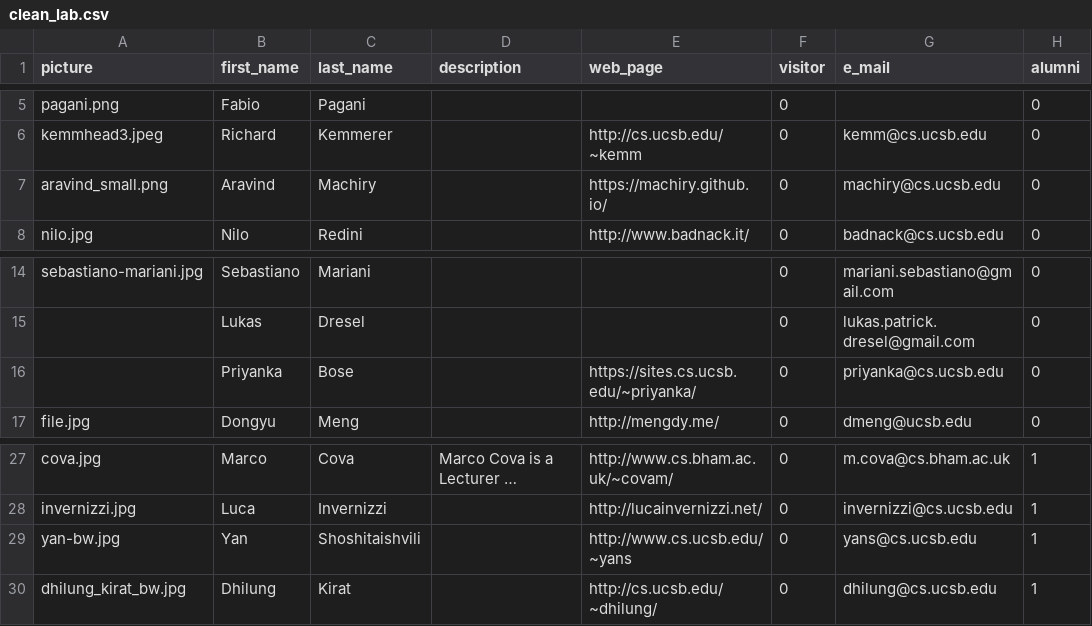
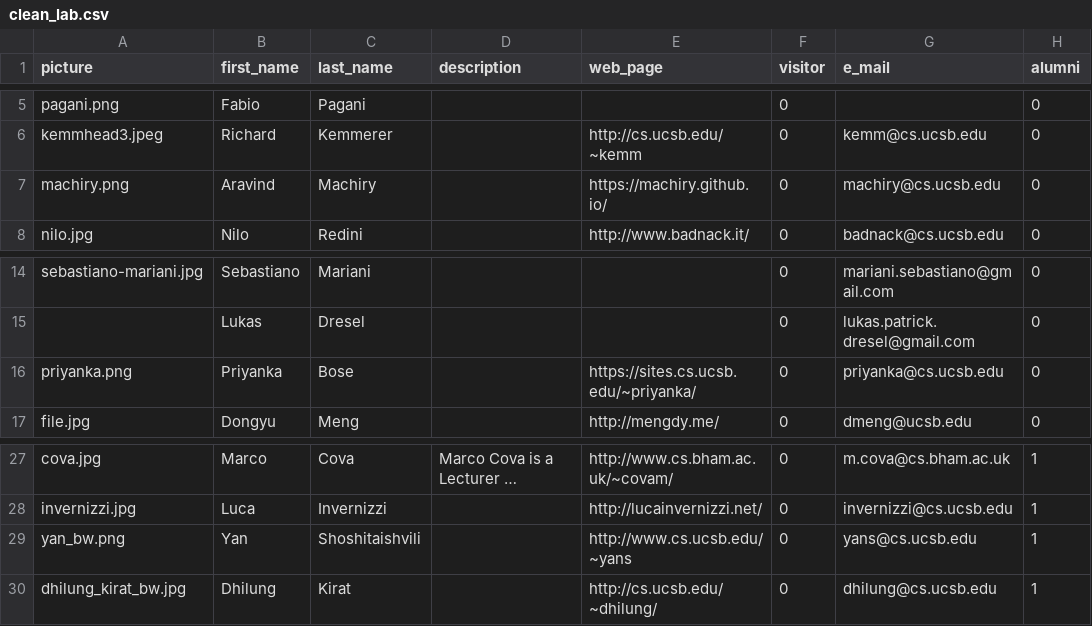
Before and after one commit to Dist-Systems/hugo-test, a CSV file: tools/clean_lab.csv, drawn as a sheet; only a part is shown, gaps mark what is left out; long unchanged cells end in …; the diff names each change by its address in the sheet, - before the commit and + after, or states it on an @@ line.

```diff
--- a/tools/clean_lab.csv
+++ b/tools/clean_lab.csv
-A7 (picture): aravind_small.png
+A7 (picture): machiry.png
-A16 (picture): (empty)
+A16 (picture): priyanka.png
-A29 (picture): yan-bw.jpg
+A29 (picture): yan_bw.png
```
Also changed, not shown: 6 other files.
